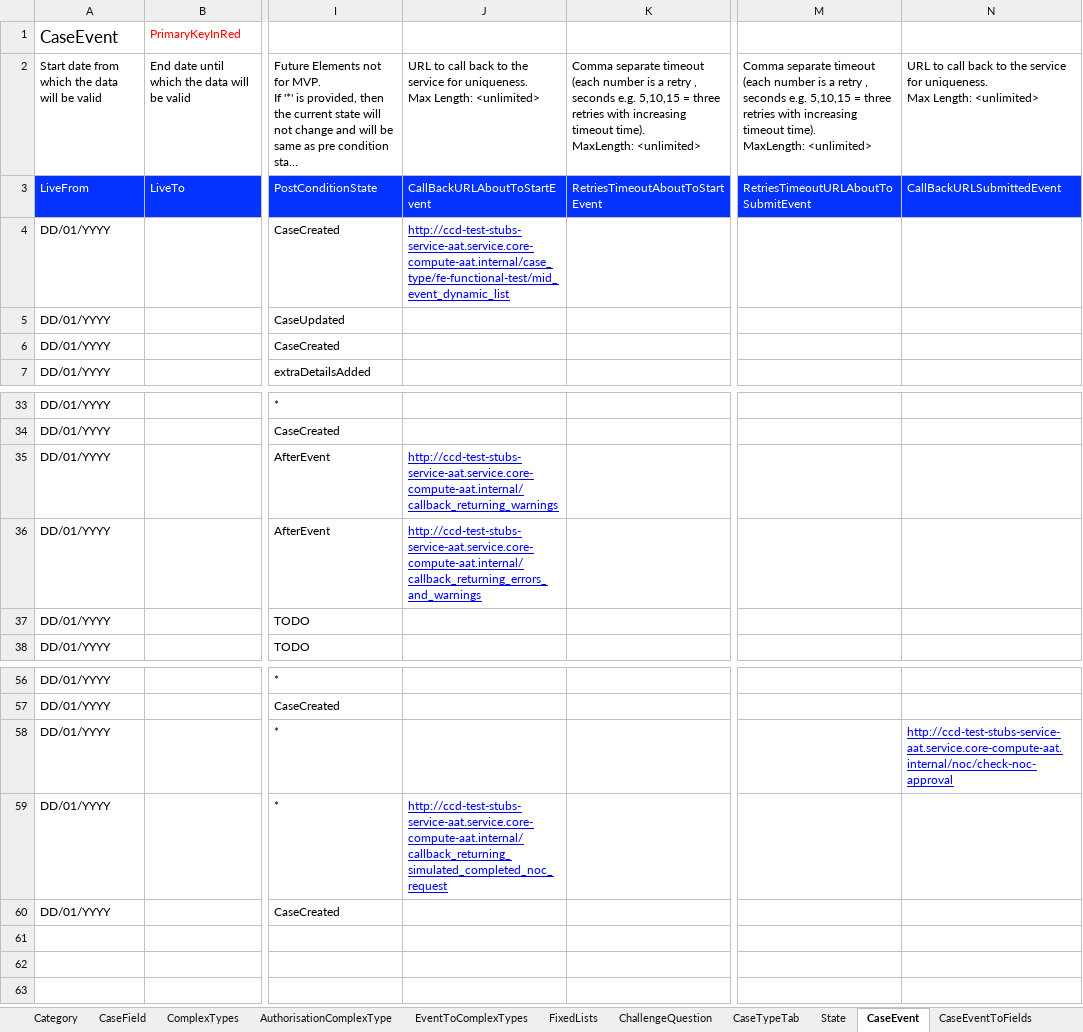
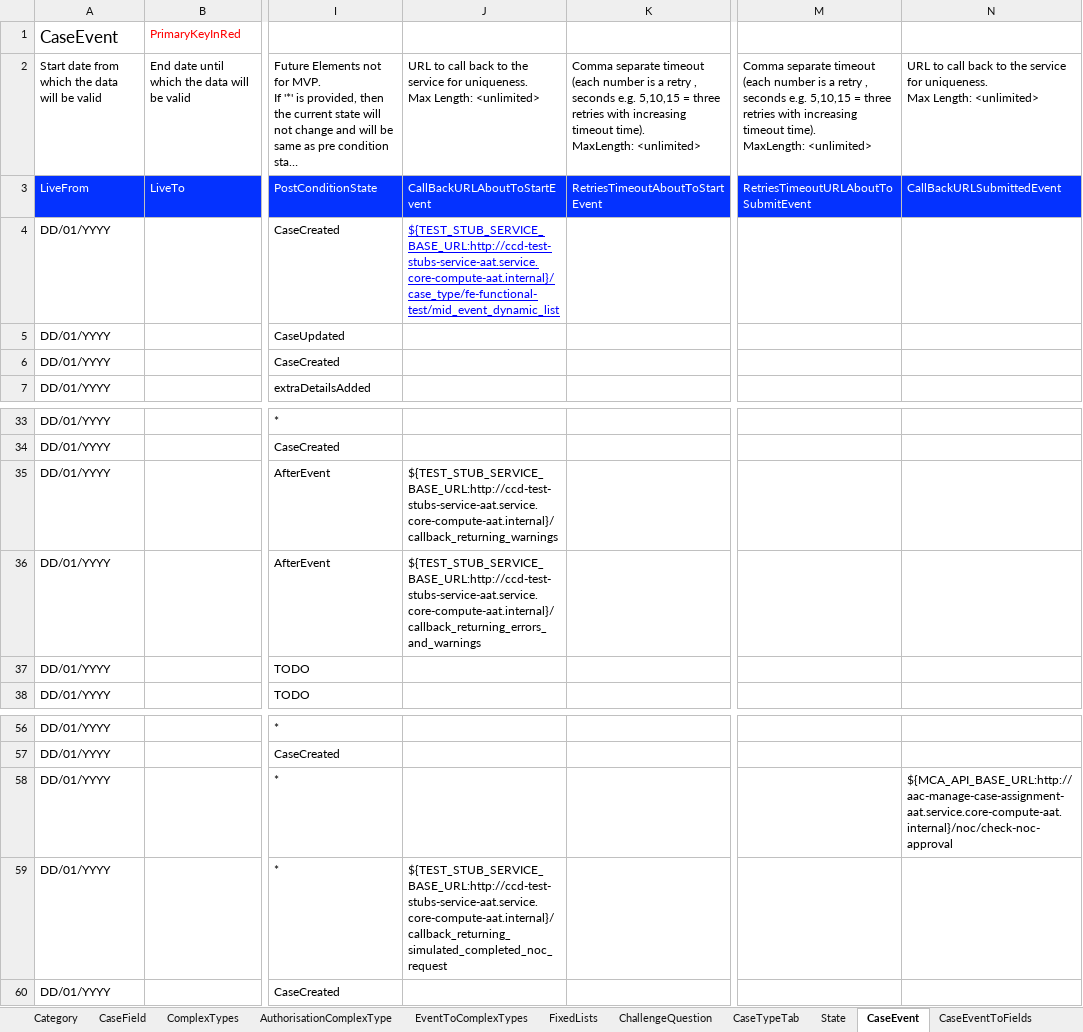
Before and after one commit to hmcts/befta-fw, an Excel workbook: src/main/resources/uk/gov/hmcts/befta/dse/ccd/definitions/excel/BEFTA_Master_Definition.xlsx, sheet CaseEvent, drawn as a sheet; only a part is shown, gaps mark what is left out; long unchanged cells end in …; values as stored, in another font and other column widths than the file's, no borders; table styles not drawn; the diff names each change by its address in the sheet, - before the commit and + after, or states it on an @@ line.

Commit message:
ACA-112 - Callback URLs converted to new format

```diff
--- a/src/main/resources/uk/gov/hmcts/befta/dse/ccd/definitions/excel/BEFTA_Master_Definition.xlsx (sheet CaseEvent)
+++ b/src/main/resources/uk/gov/hmcts/befta/dse/ccd/definitions/excel/BEFTA_Master_Definition.xlsx (sheet CaseEvent)
-J4: http://ccd-test-stubs-service-aat.service.core-compute-aat.internal/case_type/fe-functional-test/mid_event_dynamic_list
+J4: ${TEST_STUB_SERVICE_BASE_URL:http://ccd-test-stubs-service-aat.service.core-compute-aat.internal}/case_type/fe-functional-test/mid_event_dynamic_list
-J35: http://ccd-test-stubs-service-aat.service.core-compute-aat.internal/callback_returning_warnings
+J35: ${TEST_STUB_SERVICE_BASE_URL:http://ccd-test-stubs-service-aat.service.core-compute-aat.internal}/callback_returning_warnings
@@ J35:J36 underline: on → off, text colour: #0000FF → black @@
-J36: http://ccd-test-stubs-service-aat.service.core-compute-aat.internal/callback_returning_errors_and_warnings
+J36: ${TEST_STUB_SERVICE_BASE_URL:http://ccd-test-stubs-service-aat.service.core-compute-aat.internal}/callback_returning_errors_and_warnings
-N58: http://ccd-test-stubs-service-aat.service.core-compute-aat.internal/noc/check-noc-approval
+N58: ${MCA_API_BASE_URL:http://aac-manage-case-assignment-aat.service.core-compute-aat.internal}/noc/check-noc-approval
@@ N58 underline: on → off, text colour: #0000FF → black @@
-J59: http://ccd-test-stubs-service-aat.service.core-compute-aat.internal/callback_returning_simulated_completed_noc_request
+J59: ${TEST_STUB_SERVICE_BASE_URL:http://ccd-test-stubs-service-aat.service.core-compute-aat.internal}/callback_returning_simulated_completed_noc_request
@@ J59 underline: on → off, text colour: #0000FF → black @@
```
Also changed, not shown: sheet CaseEventToFields, 4 other files.
